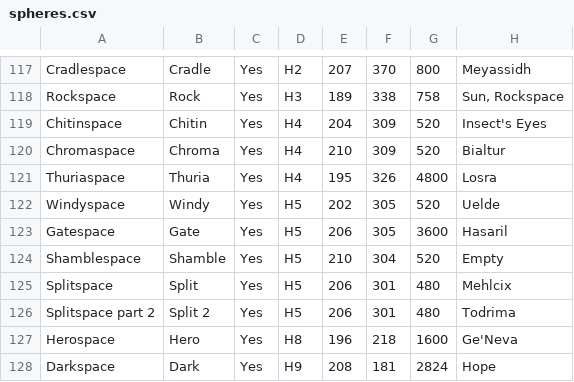
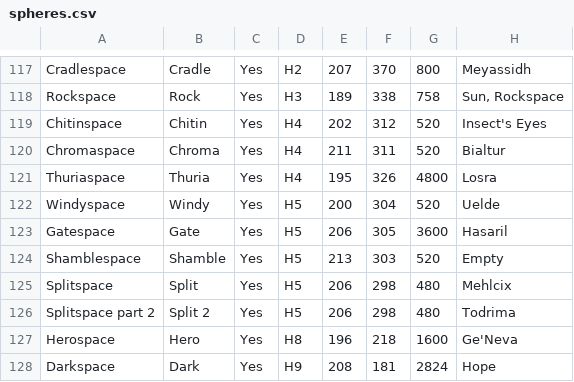
Before and after one commit to SKC12/nerik-map, a CSV file: src/data/spheres.csv, drawn as a sheet; only a part is shown, gaps mark what is left out; the diff names each change by its address in the sheet, - before the commit and + after, or states it on an @@ line.

```diff
--- a/src/data/spheres.csv
+++ b/src/data/spheres.csv
-E119: 204
+E119: 202
-F119: 309
+F119: 312
-E120: 210
+E120: 211
-F120: 309
+F120: 311
-E122: 202
+E122: 200
-F122: 305
+F122: 304
-E124: 210
+E124: 213
-F124: 304
+F124: 303
-F125:F126: 301
+F125:F126: 298
```
Also changed, not shown: src/data/flows.csv, 4 other files.
